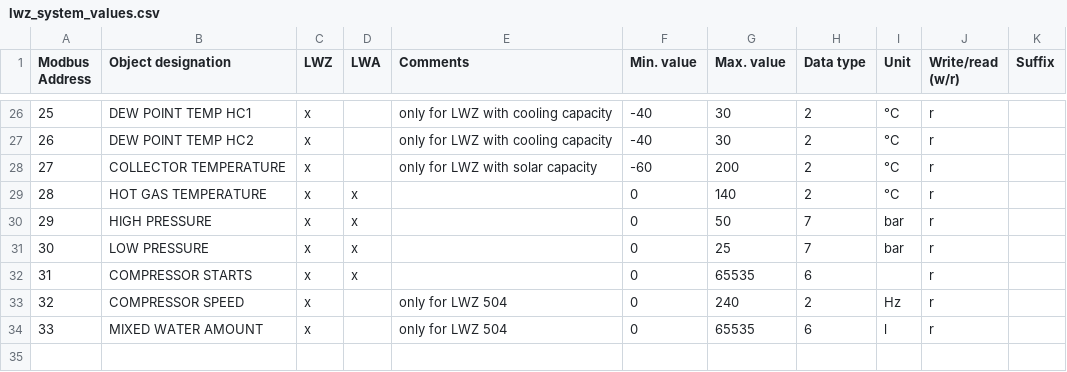
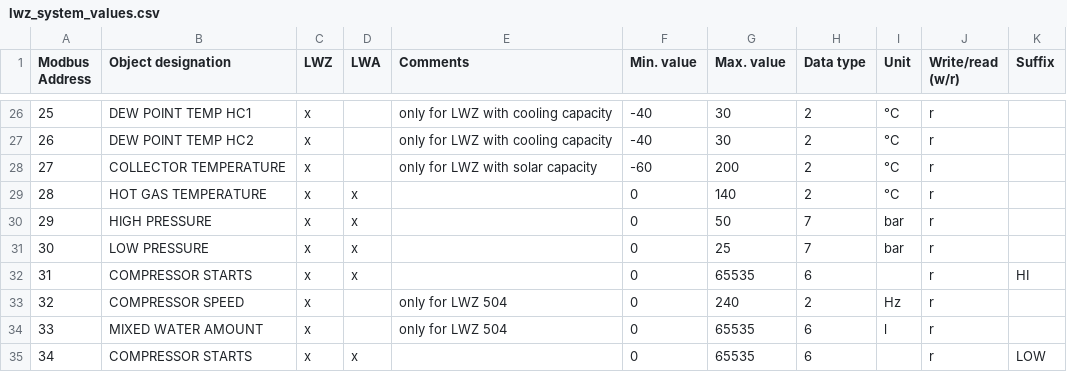
Before and after one commit to pail23/python-stiebel-eltron, a CSV file: api/lwz_system_values.csv, drawn as a sheet; only a part is shown, gaps mark what is left out.

Commit message:
Expand compressor starts

```diff
--- a/api/lwz_system_values.csv
+++ b/api/lwz_system_values.csv
@@ -32,4 +32,5 @@ Address",Object designation,LWZ,LWA,Comments,Min. value,Max. value,Data type,Uni
 30,LOW PRESSURE,x,x,,0,25,7,bar,r,
-31,COMPRESSOR STARTS,x,x,,0,65535,6,,r,
+31,COMPRESSOR STARTS,x,x,,0,65535,6,,r,HI
 32,COMPRESSOR SPEED,x,,only for LWZ 504,0,240,2,Hz,r,
 33,MIXED WATER AMOUNT,x,,only for LWZ 504,0,65535,6,l,r,
+34,COMPRESSOR STARTS,x,x,,0,65535,6,,r,LOW
```
Also changed, not shown: 4 other files.
